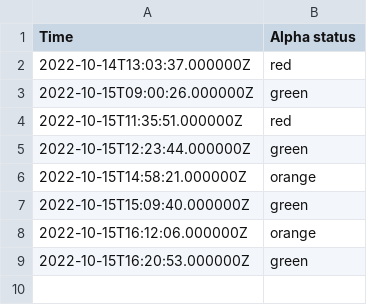
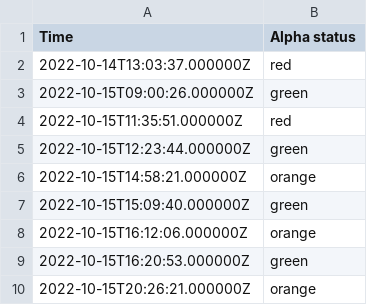
Before and after one commit to EwoutH/jotihunt-2022, a CSV file: status/Alpha_data.csv, drawn as a sheet.

```diff
--- a/status/Alpha_data.csv
+++ b/status/Alpha_data.csv
@@ -9 +9,2 @@ Time,Alpha status
 2022-10-15T16:20:53.000000Z,green
+2022-10-15T20:26:21.000000Z,orange
```
Also changed, not shown: 1 other file.
